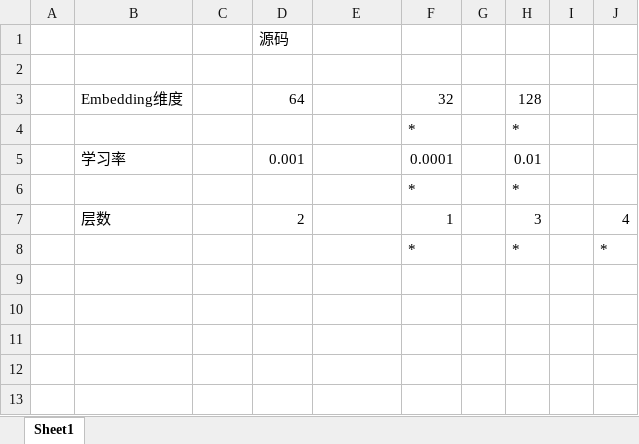
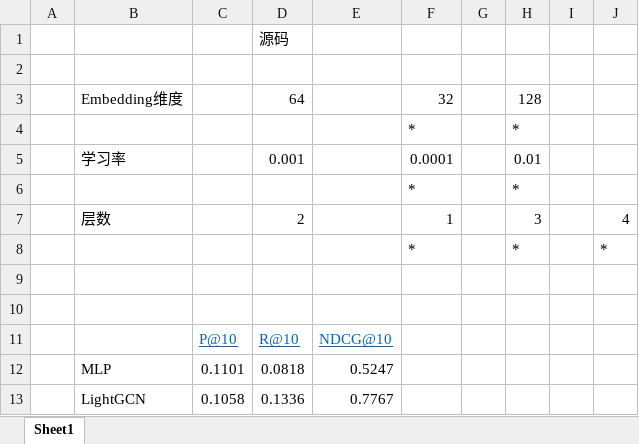
Before and after one commit to zhangyujie1101/LightGCN, an Excel workbook: 实验参数.xlsx, sheet Sheet1, drawn as a sheet; values as stored, in another font and other column widths than the file's, no borders; the diff names each change by its address in the sheet, - before the commit and + after, or states it on an @@ line.

```diff
--- a/实验参数.xlsx (sheet Sheet1)
+++ b/实验参数.xlsx (sheet Sheet1)
+row 9: (empty)
+row 10: (empty)
+row 11:  |  | P@10 | R@10 | NDCG@10
+row 12:  | MLP | 0.1101 | 0.0818 | 0.5247
+row 13:  | LightGCN | 0.1058 | 0.1336 | 0.7767
```
Also changed, not shown: 2 other files.
